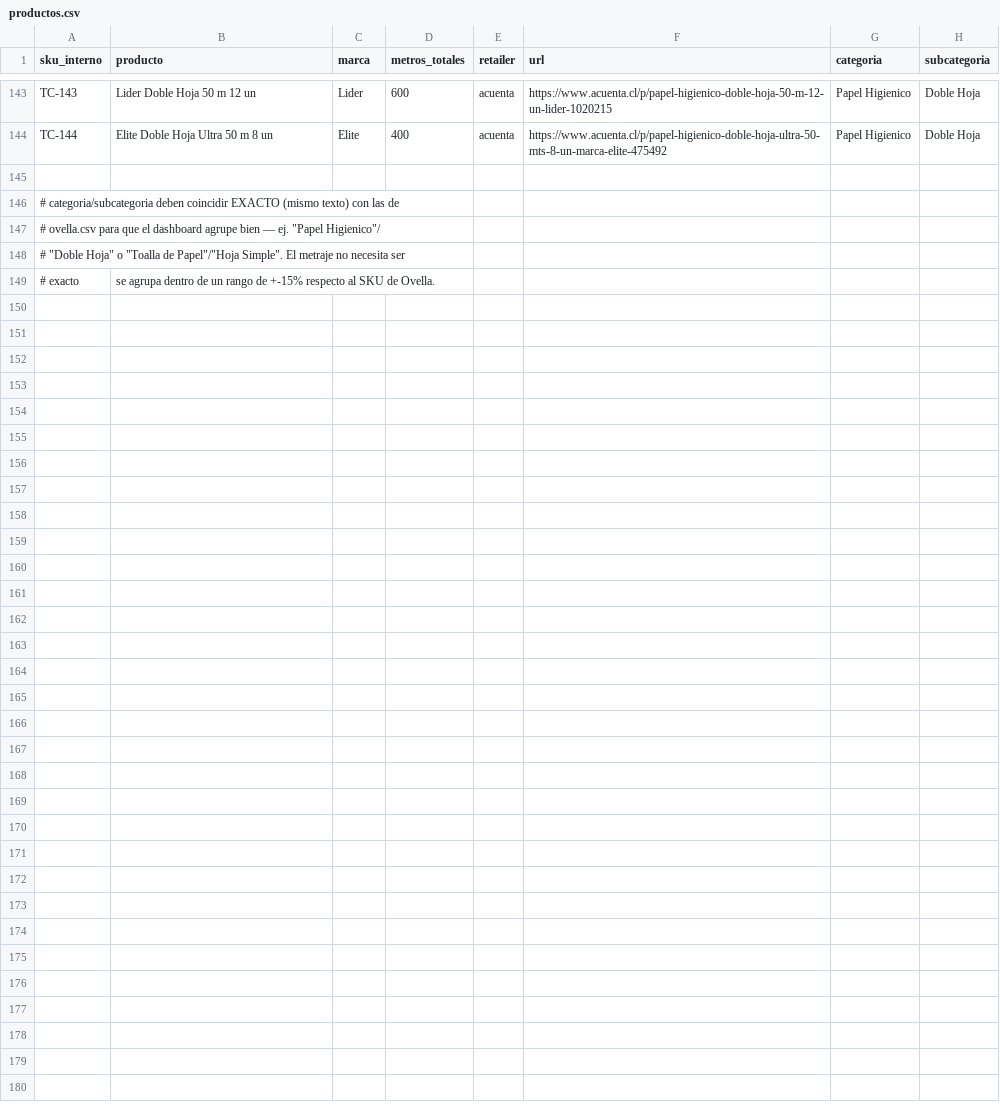
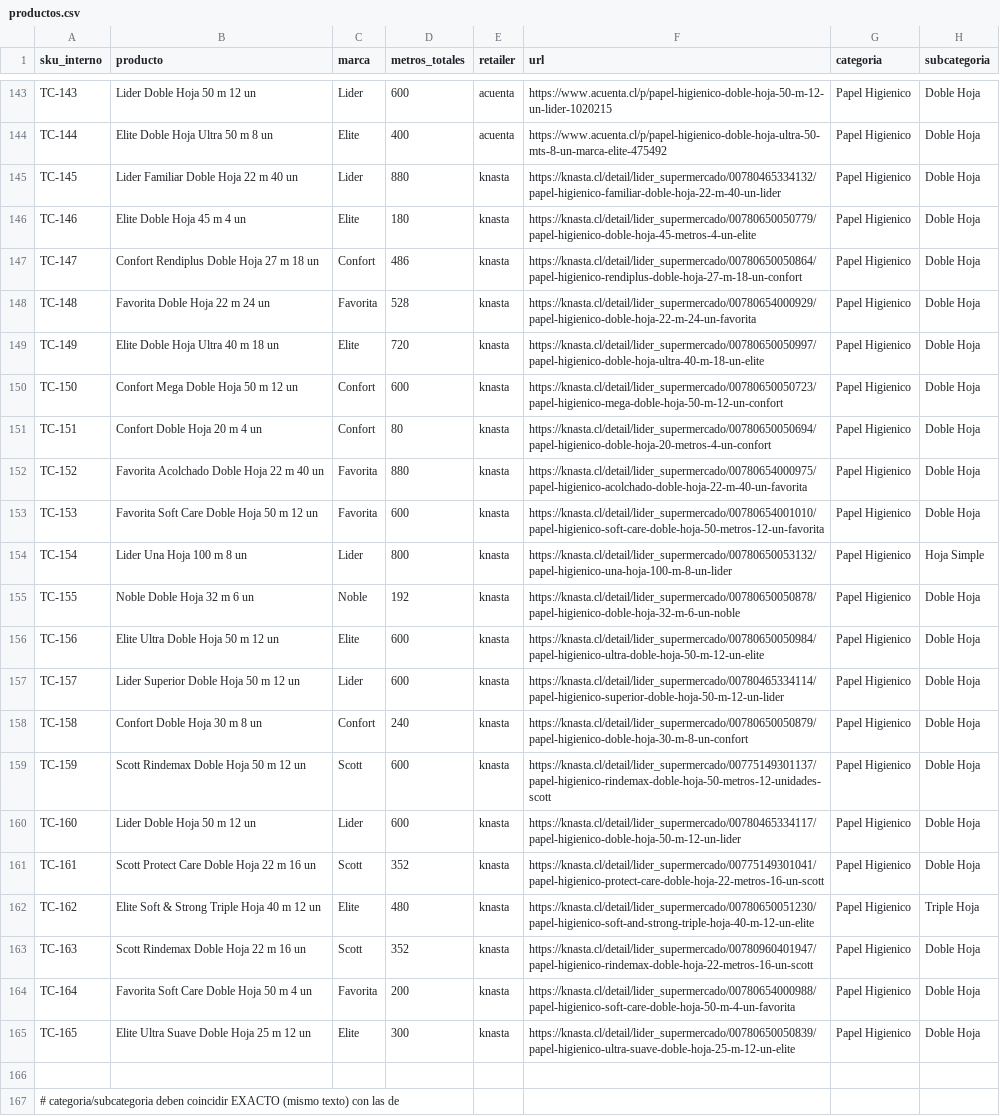
Before and after one commit to diazjoaquin33-gif/monitor-precios-dipisa, a CSV file: productos.csv, drawn as a sheet; only a part is shown, gaps mark what is left out; the shorter side is filled out with more unchanged rows.

Commit message:
Add 21 new Knasta (Lider) SKUs (TC-145 to TC-165), verified against live site

```diff
--- a/productos.csv
+++ b/productos.csv
@@ -144,2 +144,23 @@ TC-143,Lider Doble Hoja 50 m 12 un,Lider,600,acuenta,https://www.acuenta.cl/p/pa
 TC-144,Elite Doble Hoja Ultra 50 m 8 un,Elite,400,acuenta,https://www.acuenta.cl/p/papel-higienico-doble-hoja-ultra-50-mts-8-un-marca-elite-475492,Papel Higienico,Doble Hoja
+TC-145,Lider Familiar Doble Hoja 22 m 40 un,Lider,880,knasta,https://knasta.cl/detail/lider_supermercado/00780465334132/papel-higienico-familiar-doble-hoja-22-m-40-un-lider,Papel Higienico,Doble Hoja
+TC-146,Elite Doble Hoja 45 m 4 un,Elite,180,knasta,https://knasta.cl/detail/lider_supermercado/00780650050779/papel-higienico-doble-hoja-45-metros-4-un-elite,Papel Higienico,Doble Hoja
+TC-147,Confort Rendiplus Doble Hoja 27 m 18 un,Confort,486,knasta,https://knasta.cl/detail/lider_supermercado/00780650050864/papel-higienico-rendiplus-doble-hoja-27-m-18-un-confort,Papel Higienico,Doble Hoja
+TC-148,Favorita Doble Hoja 22 m 24 un,Favorita,528,knasta,https://knasta.cl/detail/lider_supermercado/00780654000929/papel-higienico-doble-hoja-22-m-24-un-favorita,Papel Higienico,Doble Hoja
+TC-149,Elite Doble Hoja Ultra 40 m 18 un,Elite,720,knasta,https://knasta.cl/detail/lider_supermercado/00780650050997/papel-higienico-doble-hoja-ultra-40-m-18-un-elite,Papel Higienico,Doble Hoja
+TC-150,Confort Mega Doble Hoja 50 m 12 un,Confort,600,knasta,https://knasta.cl/detail/lider_supermercado/00780650050723/papel-higienico-mega-doble-hoja-50-m-12-un-confort,Papel Higienico,Doble Hoja
+TC-151,Confort Doble Hoja 20 m 4 un,Confort,80,knasta,https://knasta.cl/detail/lider_supermercado/00780650050694/papel-higienico-doble-hoja-20-metros-4-un-confort,Papel Higienico,Doble Hoja
+TC-152,Favorita Acolchado Doble Hoja 22 m 40 un,Favorita,880,knasta,https://knasta.cl/detail/lider_supermercado/00780654000975/papel-higienico-acolchado-doble-hoja-22-m-40-un-favorita,Papel Higienico,Doble Hoja
+TC-153,Favorita Soft Care Doble Hoja 50 m 12 un,Favorita,600,knasta,https://knasta.cl/detail/lider_supermercado/00780654001010/papel-higienico-soft-care-doble-hoja-50-metros-12-un-favorita,Papel Higienico,Doble Hoja
+TC-154,Lider Una Hoja 100 m 8 un,Lider,800,knasta,https://knasta.cl/detail/lider_supermercado/00780650053132/papel-higienico-una-hoja-100-m-8-un-lider,Papel Higienico,Hoja Simple
+TC-155,Noble Doble Hoja 32 m 6 un,Noble,192,knasta,https://knasta.cl/detail/lider_supermercado/00780650050878/papel-higienico-doble-hoja-32-m-6-un-noble,Papel Higienico,Doble Hoja
+TC-156,Elite Ultra Doble Hoja 50 m 12 un,Elite,600,knasta,https://knasta.cl/detail/lider_supermercado/00780650050984/papel-higienico-ultra-doble-hoja-50-m-12-un-elite,Papel Higienico,Doble Hoja
+TC-157,Lider Superior Doble Hoja 50 m 12 un,Lider,600,knasta,https://knasta.cl/detail/lider_supermercado/00780465334114/papel-higienico-superior-doble-hoja-50-m-12-un-lider,Papel Higienico,Doble Hoja
+TC-158,Confort Doble Hoja 30 m 8 un,Confort,240,knasta,https://knasta.cl/detail/lider_supermercado/00780650050879/papel-higienico-doble-hoja-30-m-8-un-confort,Papel Higienico,Doble Hoja
+TC-159,Scott Rindemax Doble Hoja 50 m 12 un,Scott,600,knasta,https://knasta.cl/detail/lider_supermercado/00775149301137/papel-higienico-rindemax-doble-hoja-50-metros-12-unidades-scott,Papel Higienico,Doble Hoja
+TC-160,Lider Doble Hoja 50 m 12 un,Lider,600,knasta,https://knasta.cl/detail/lider_supermercado/00780465334117/papel-higienico-doble-hoja-50-m-12-un-lider,Papel Higienico,Doble Hoja
+TC-161,Scott Protect Care Doble Hoja 22 m 16 un,Scott,352,knasta,https://knasta.cl/detail/lider_supermercado/00775149301041/papel-higienico-protect-care-doble-hoja-22-metros-16-un-scott,Papel Higienico,Doble Hoja
+TC-162,Elite Soft & Strong Triple Hoja 40 m 12 un,Elite,480,knasta,https://knasta.cl/detail/lider_supermercado/00780650051230/papel-higienico-soft-and-strong-triple-hoja-40-m-12-un-elite,Papel Higienico,Triple Hoja
+TC-163,Scott Rindemax Doble Hoja 22 m 16 un,Scott,352,knasta,https://knasta.cl/detail/lider_supermercado/00780960401947/papel-higienico-rindemax-doble-hoja-22-metros-16-un-scott,Papel Higienico,Doble Hoja
+TC-164,Favorita Soft Care Doble Hoja 50 m 4 un,Favorita,200,knasta,https://knasta.cl/detail/lider_supermercado/00780654000988/papel-higienico-soft-care-doble-hoja-50-m-4-un-favorita,Papel Higienico,Doble Hoja
+TC-165,Elite Ultra Suave Doble Hoja 25 m 12 un,Elite,300,knasta,https://knasta.cl/detail/lider_supermercado/00780650050839/papel-higienico-ultra-suave-doble-hoja-25-m-12-un-elite,Papel Higienico,Doble Hoja
 
```
Also changed, not shown: 1 other file.
